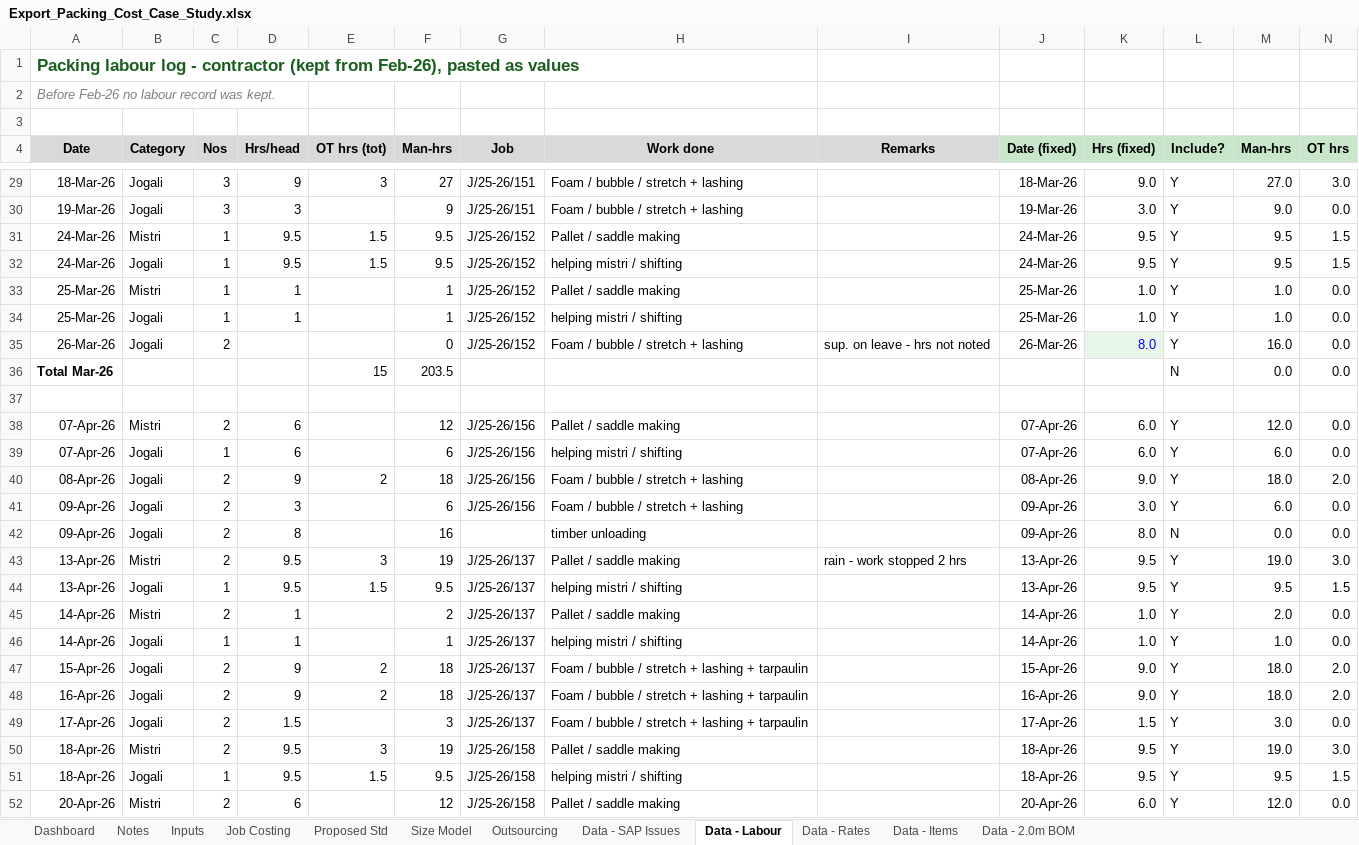
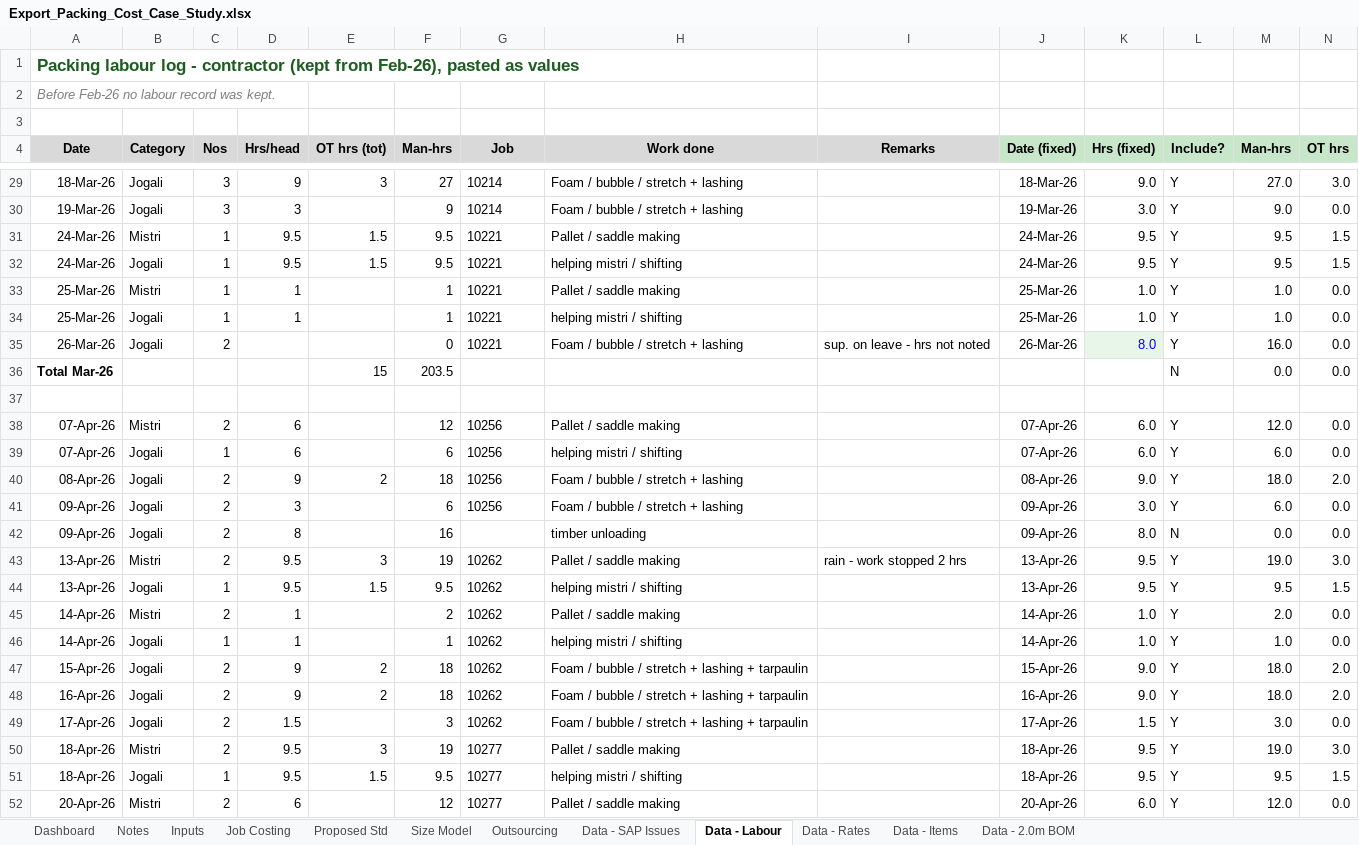
Before and after one commit to kousanidas/export-packing-cost-analysis, an Excel workbook: Export_Packing_Cost_Case_Study.xlsx, sheet Data - Labour, drawn as a sheet; only a part is shown, gaps mark what is left out; values as stored, in another font and other column widths than the file's, no borders; the diff covers the shown part only; the diff names each change by its address in the sheet, - before the commit and + after, or states it on an @@ line.

```diff
--- a/Export_Packing_Cost_Case_Study.xlsx (sheet Data - Labour)
+++ b/Export_Packing_Cost_Case_Study.xlsx (sheet Data - Labour)
-G29:G30 (Job): J/25-26/151
+G29:G30 (Job): 10214
-G31:G35 (Job): J/25-26/152
+G31:G35 (Job): 10221
-G38:G41 (Job): J/25-26/156
+G38:G41 (Job): 10256
-G43:G49 (Job): J/25-26/137
+G43:G49 (Job): 10262
-G50:G52 (Job): J/25-26/158
+G50:G52 (Job): 10277
```
Also changed, not shown: 49 edited cells elsewhere in this sheet, sheet Data - SAP Issues, sheet Job Costing, charts or pictures.
